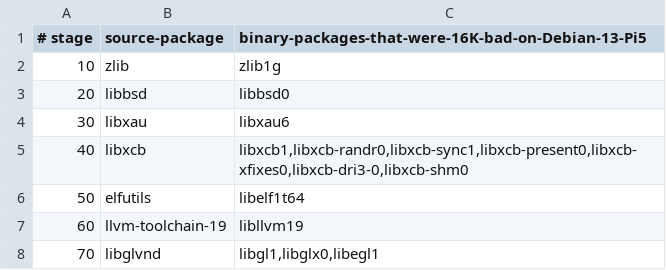
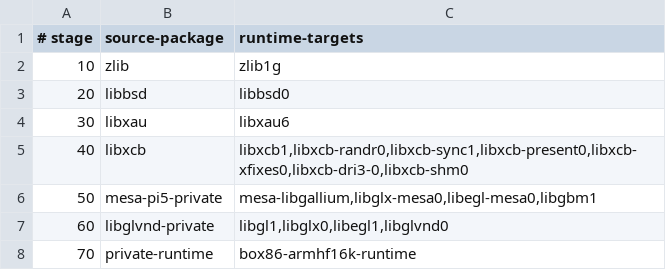
Before and after one commit to denuoweb/box86, a TSV file: armhf16k/manifest.tsv, drawn as a sheet.

Commit message:
Replace LLVM closure with Pi5-specific Mesa runtime

```diff
--- a/armhf16k/manifest.tsv
+++ b/armhf16k/manifest.tsv
@@ -1,2 +1,2 @@
-# stage	source-package	binary-packages-that-were-16K-bad-on-Debian-13-Pi5
+# stage	source-package	runtime-targets
 10	zlib	zlib1g
@@ -5,4 +5,4 @@
 40	libxcb	libxcb1,libxcb-randr0,libxcb-sync1,libxcb-present0,libxcb-xfixes0,libxcb-dri3-0,libxcb-shm0
-50	elfutils	libelf1t64
-60	llvm-toolchain-19	libllvm19
-70	libglvnd	libgl1,libglx0,libegl1
+50	mesa-pi5-private	mesa-libgallium,libglx-mesa0,libegl-mesa0,libgbm1
+60	libglvnd-private	libgl1,libglx0,libegl1,libglvnd0
+70	private-runtime	box86-armhf16k-runtime
```
